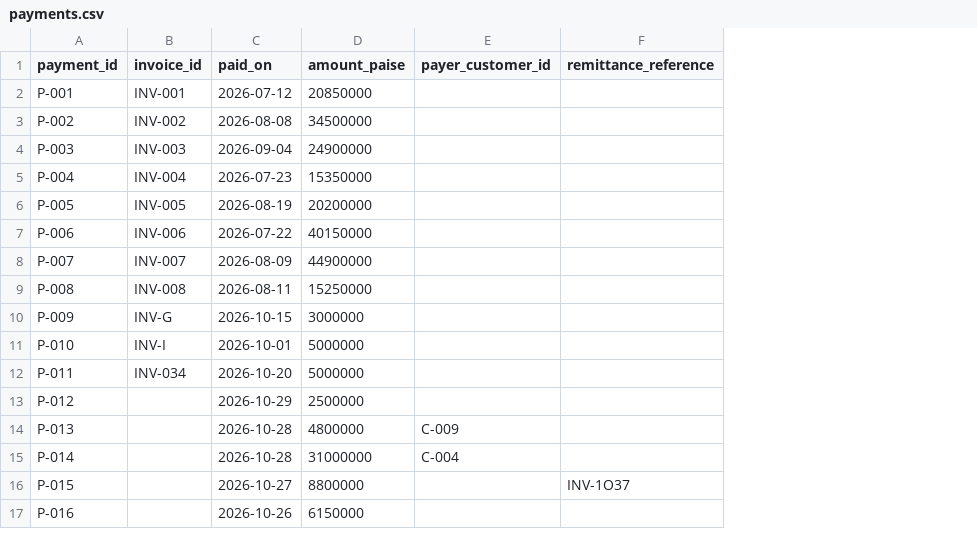
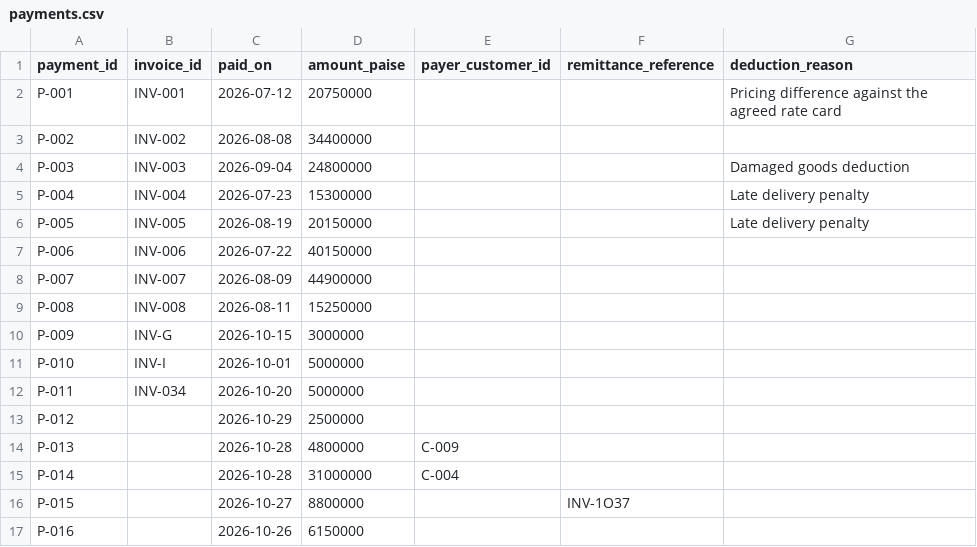
Before and after one commit to 007U5H4R/verilane, a CSV file: public/seed/payments.csv, drawn as a sheet; the diff names each change by its address in the sheet, - before the commit and + after, or states it on an @@ line.

Commit message:
feat(TASK-79.5): seed short payments for FS18/FS19 with an optional deduction_reason column (TC-75.26)

```diff
--- a/public/seed/payments.csv
+++ b/public/seed/payments.csv
+column G (deduction_reason), rows 2-6: Pricing difference against the agreed rate card |  | Damaged goods deduction | Late delivery penalty | Late delivery penalty
-D2 (amount_paise): 20850000
+D2 (amount_paise): 20750000
-D3 (amount_paise): 34500000
+D3 (amount_paise): 34400000
-D4 (amount_paise): 24900000
+D4 (amount_paise): 24800000
-D5 (amount_paise): 15350000
+D5 (amount_paise): 15300000
-D6 (amount_paise): 20200000
+D6 (amount_paise): 20150000
```
Also changed, not shown: 7 other files.
